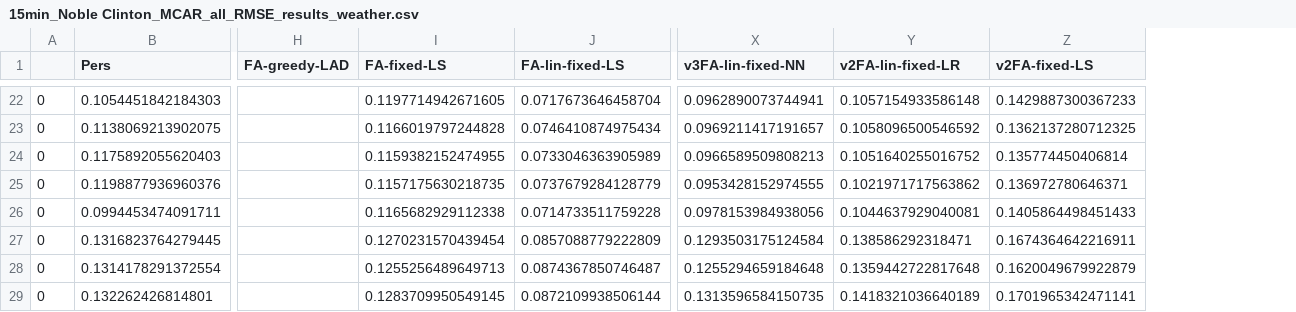
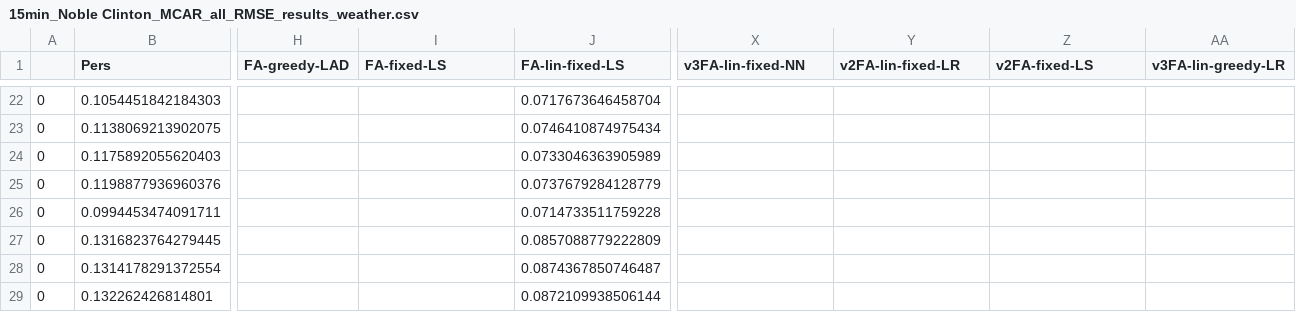
Before and after one commit to akylasstrat/wind-forecast-missing-data, a CSV file: results/15min_Noble Clinton_MCAR_all_RMSE_results_weather.csv, drawn as a sheet; only a part is shown, gaps mark what is left out; the diff covers the shown part only; the diff names each change by its address in the sheet, - before the commit and + after, or states it on an @@ line.

Commit message:
updated results and plots
Signed-off-by: Akylas STRATIGAKOS <akylas.strat@hotmail.gr>

```diff
--- a/results/15min_Noble Clinton_MCAR_all_RMSE_results_weather.csv
+++ b/results/15min_Noble Clinton_MCAR_all_RMSE_results_weather.csv
+column AA (v3FA-lin-greedy-LR), empty
-I22 (FA-fixed-LS): 0.1197714942671605
+I22 (FA-fixed-LS): (empty)
-X22 (v3FA-lin-fixed-NN): 0.0962890073744941
+X22 (v3FA-lin-fixed-NN): (empty)
-Y22 (v2FA-lin-fixed-LR): 0.1057154933586148
+Y22 (v2FA-lin-fixed-LR): (empty)
-Z22 (v2FA-fixed-LS): 0.1429887300367233
+Z22 (v2FA-fixed-LS): (empty)
-I23 (FA-fixed-LS): 0.1166019797244828
+I23 (FA-fixed-LS): (empty)
-X23 (v3FA-lin-fixed-NN): 0.0969211417191657
+X23 (v3FA-lin-fixed-NN): (empty)
-Y23 (v2FA-lin-fixed-LR): 0.1058096500546592
+Y23 (v2FA-lin-fixed-LR): (empty)
-Z23 (v2FA-fixed-LS): 0.1362137280712325
+Z23 (v2FA-fixed-LS): (empty)
-I24 (FA-fixed-LS): 0.1159382152474955
+I24 (FA-fixed-LS): (empty)
-X24 (v3FA-lin-fixed-NN): 0.0966589509808213
+X24 (v3FA-lin-fixed-NN): (empty)
-Y24 (v2FA-lin-fixed-LR): 0.1051640255016752
+Y24 (v2FA-lin-fixed-LR): (empty)
-Z24 (v2FA-fixed-LS): 0.135774450406814
+Z24 (v2FA-fixed-LS): (empty)
-I25 (FA-fixed-LS): 0.1157175630218735
+I25 (FA-fixed-LS): (empty)
-X25 (v3FA-lin-fixed-NN): 0.0953428152974555
+X25 (v3FA-lin-fixed-NN): (empty)
-Y25 (v2FA-lin-fixed-LR): 0.1021971717563862
+Y25 (v2FA-lin-fixed-LR): (empty)
-Z25 (v2FA-fixed-LS): 0.136972780646371
+Z25 (v2FA-fixed-LS): (empty)
-I26 (FA-fixed-LS): 0.1165682929112338
+I26 (FA-fixed-LS): (empty)
-X26 (v3FA-lin-fixed-NN): 0.0978153984938056
+X26 (v3FA-lin-fixed-NN): (empty)
-Y26 (v2FA-lin-fixed-LR): 0.1044637929040081
+Y26 (v2FA-lin-fixed-LR): (empty)
-Z26 (v2FA-fixed-LS): 0.1405864498451433
+Z26 (v2FA-fixed-LS): (empty)
-I27 (FA-fixed-LS): 0.1270231570439454
+I27 (FA-fixed-LS): (empty)
-X27 (v3FA-lin-fixed-NN): 0.1293503175124584
+X27 (v3FA-lin-fixed-NN): (empty)
-Y27 (v2FA-lin-fixed-LR): 0.138586292318471
+Y27 (v2FA-lin-fixed-LR): (empty)
-Z27 (v2FA-fixed-LS): 0.1674364642216911
+Z27 (v2FA-fixed-LS): (empty)
-I28 (FA-fixed-LS): 0.1255256489649713
+I28 (FA-fixed-LS): (empty)
-X28 (v3FA-lin-fixed-NN): 0.1255294659184648
+X28 (v3FA-lin-fixed-NN): (empty)
-Y28 (v2FA-lin-fixed-LR): 0.1359442722817648
+Y28 (v2FA-lin-fixed-LR): (empty)
-Z28 (v2FA-fixed-LS): 0.1620049679922879
+Z28 (v2FA-fixed-LS): (empty)
-I29 (FA-fixed-LS): 0.1283709950549145
+I29 (FA-fixed-LS): (empty)
-X29 (v3FA-lin-fixed-NN): 0.1313596584150735
+X29 (v3FA-lin-fixed-NN): (empty)
-Y29 (v2FA-lin-fixed-LR): 0.1418321036640189
+Y29 (v2FA-lin-fixed-LR): (empty)
-Z29 (v2FA-fixed-LS): 0.1701965342471141
+Z29 (v2FA-fixed-LS): (empty)
```
Also changed, not shown: 68 edited cells elsewhere in this file, new_results/15min_Noble Clinton_MNAR_1_steps_MAE_results_weather.csv, new_results/15min_Noble Clinton_MNAR_4_steps_MAE_results_weather.csv, 34 other files.
